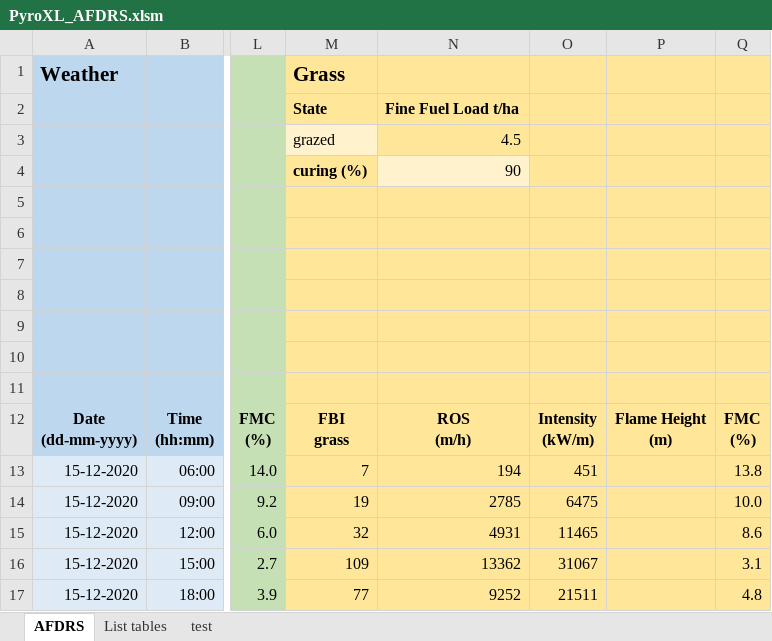
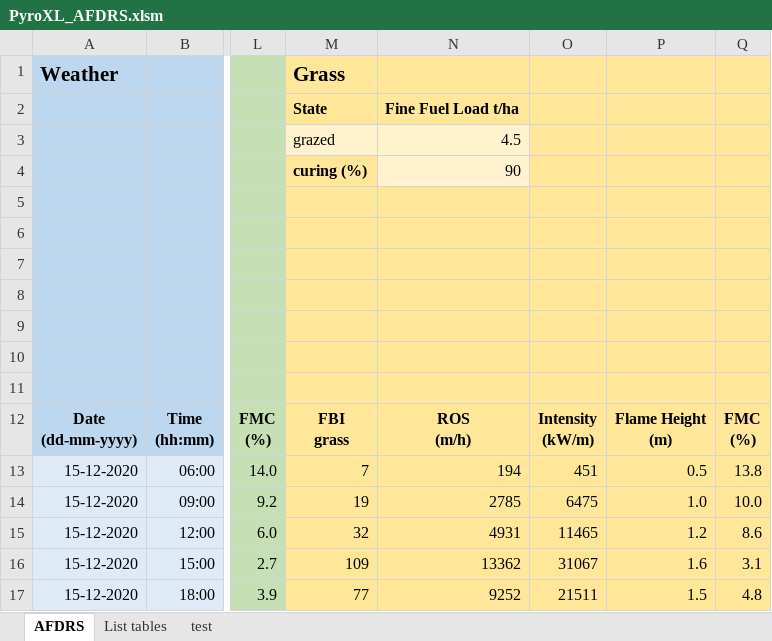
Before and after one commit to Geoffysicist/PyroXL, an Excel workbook: PyroXL_AFDRS.xlsm, sheet AFDRS, drawn as a sheet; only a part is shown, gaps mark what is left out; values as stored, in another font and other column widths than the file's, no borders; conditional formats not drawn; the diff names each change by its address in the sheet, - before the commit and + after, or states it on an @@ line.

```diff
--- a/PyroXL_AFDRS.xlsm (sheet AFDRS)
+++ b/PyroXL_AFDRS.xlsm (sheet AFDRS)
-N3 fill: #FFE699
+N3 fill: #FFF2CC
-P13: (empty)
+P13: 0.5
-P14: (empty)
+P14: 1.0
-P15: (empty)
+P15: 1.2
-P16: (empty)
+P16: 1.6
-P17: (empty)
+P17: 1.5
```
Also changed, not shown: formulas that keep their value, 1 other file.
